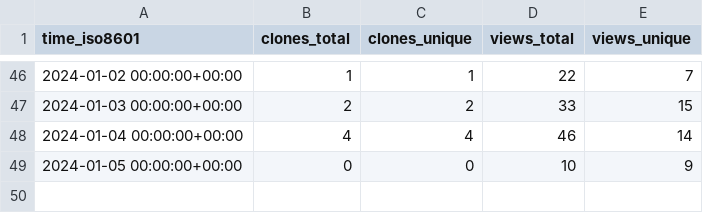
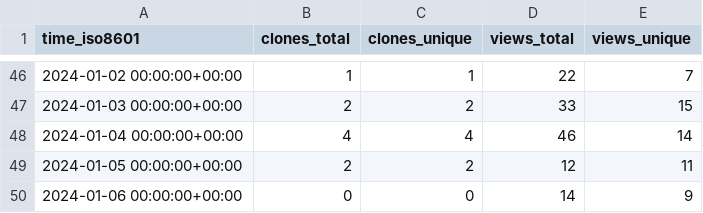
Before and after one commit to profeshnul-duvlupur/email-tsunami, a CSV file: profeshnul-duvlupur/email-tsunami/ghrs-data/views_clones_aggregate.csv, drawn as a sheet; only a part is shown, gaps mark what is left out.

```diff
--- a/profeshnul-duvlupur/email-tsunami/ghrs-data/views_clones_aggregate.csv
+++ b/profeshnul-duvlupur/email-tsunami/ghrs-data/views_clones_aggregate.csv
@@ -48,2 +48,3 @@ time_iso8601,clones_total,clones_unique,views_total,views_unique
 2024-01-04 00:00:00+00:00,4,4,46,14
-2024-01-05 00:00:00+00:00,0,0,10,9
+2024-01-05 00:00:00+00:00,2,2,12,11
+2024-01-06 00:00:00+00:00,0,0,14,9
```
Also changed, not shown: 1 other file.
